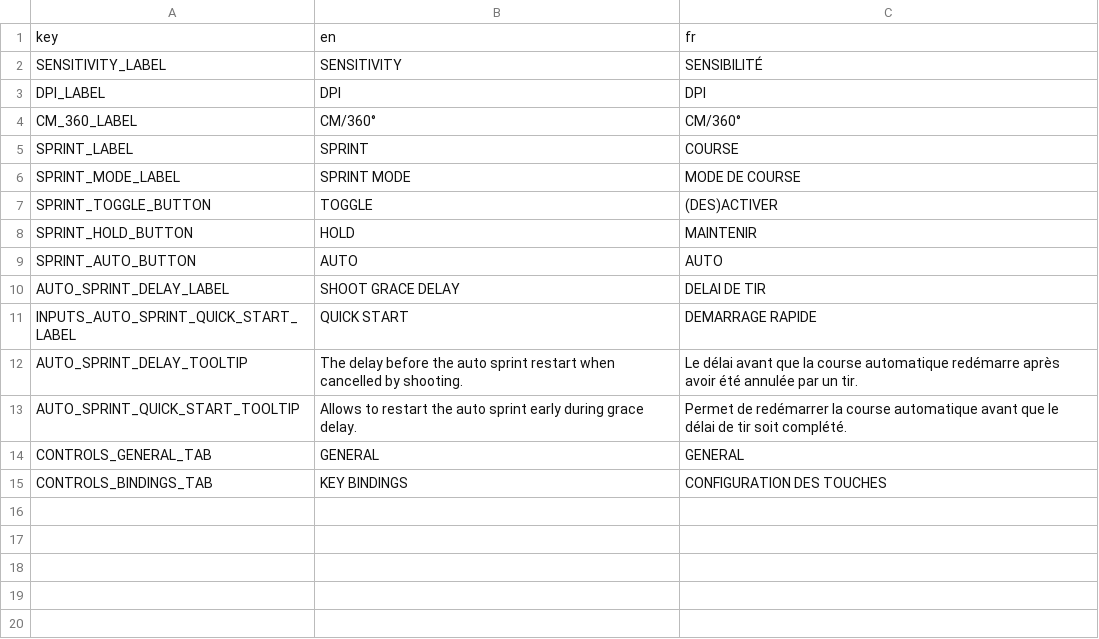
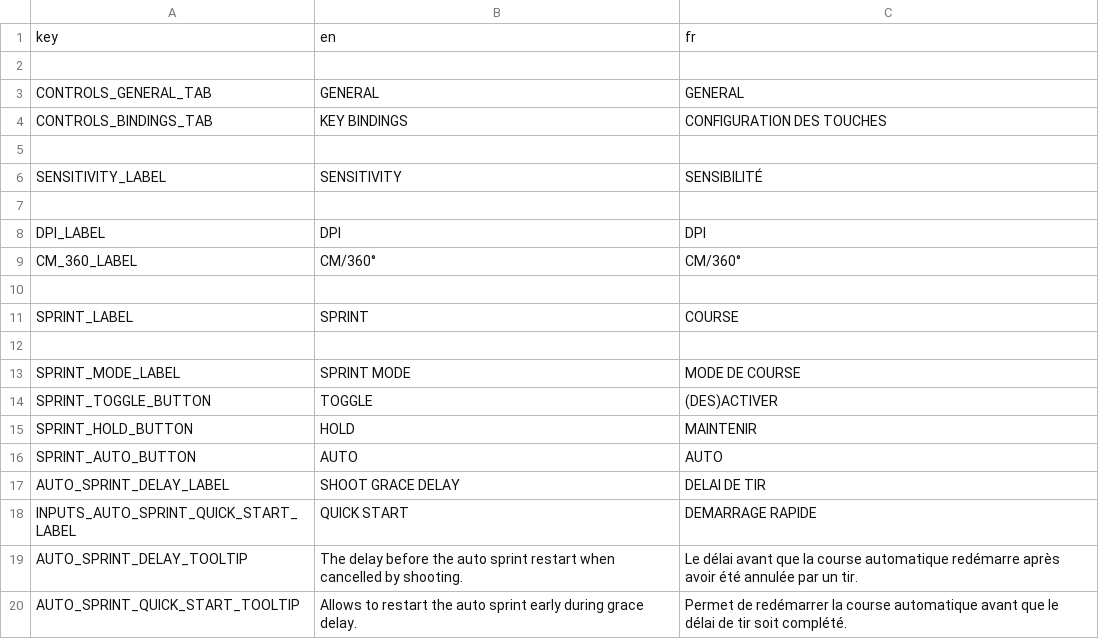
Before and after one commit to LekloOno/Get-Deaded, a CSV file: Client/config/localization/escape_menu/settings/controls/settings_controls_loc.csv, drawn as a sheet.

```diff
--- a/Client/config/localization/escape_menu/settings/controls/settings_controls_loc.csv
+++ b/Client/config/localization/escape_menu/settings/controls/settings_controls_loc.csv
@@ -1,6 +1,13 @@
 key,en,fr
+
+CONTROLS_GENERAL_TAB,GENERAL,GENERAL
+CONTROLS_BINDINGS_TAB,KEY BINDINGS,CONFIGURATION DES TOUCHES
+
 SENSITIVITY_LABEL,SENSITIVITY,SENSIBILITÉ
+
 DPI_LABEL,DPI,DPI
 CM_360_LABEL,CM/360°,CM/360°
+
 SPRINT_LABEL,SPRINT,COURSE
+
 SPRINT_MODE_LABEL,SPRINT MODE,MODE DE COURSE
@@ -13,3 +20 @@ AUTO_SPRINT_DELAY_TOOLTIP,"The delay before the auto sprint restart when cancell
 AUTO_SPRINT_QUICK_START_TOOLTIP,"Allows to restart the auto sprint early during grace delay.","Permet de redémarrer la course automatique avant que le délai de tir soit complété."
-CONTROLS_GENERAL_TAB,GENERAL,GENERAL
-CONTROLS_BINDINGS_TAB,KEY BINDINGS,CONFIGURATION DES TOUCHES
```
Also changed, not shown: Client/config/localization/escape_menu/settings/accessibility/settings_accesibility_loc.csv, Client/config/localization/escape_menu/settings/controls/inputs/settings_inputs_loc.csv, 3 other files.
